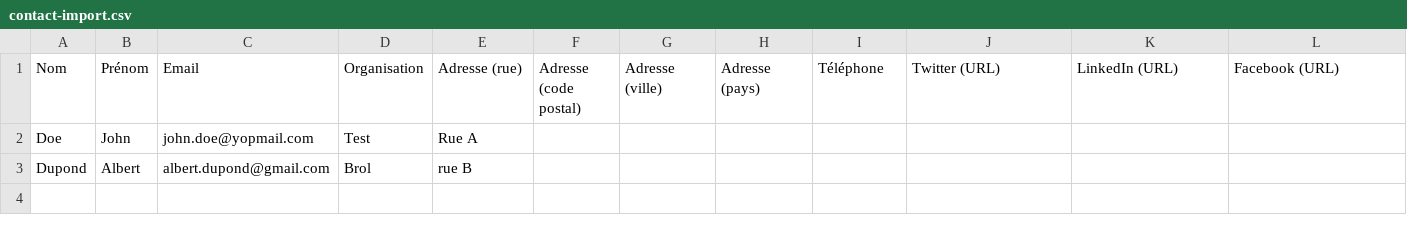
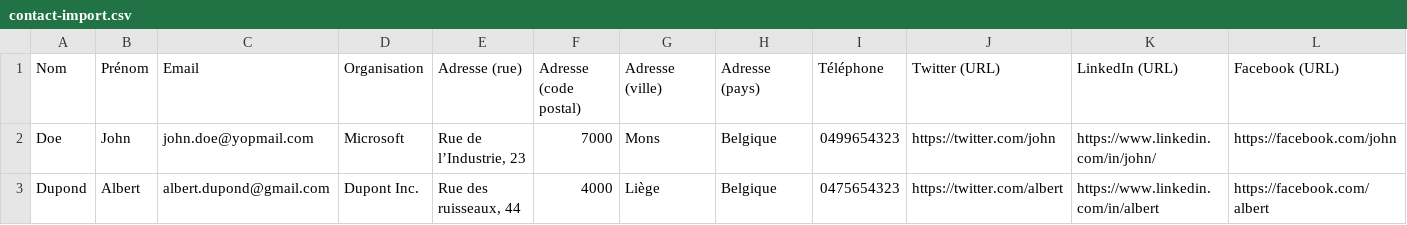
Before and after one commit to cetic/sitcom, a CSV file: misc/contact-import.csv, drawn as a sheet; the diff names each change by its address in the sheet, - before the commit and + after, or states it on an @@ line.

Commit message:
Meilleur workflow d'importation des contacts

```diff
--- a/misc/contact-import.csv
+++ b/misc/contact-import.csv
-D2 (Organisation): Test
+D2 (Organisation): Microsoft
-E2 (Adresse (rue)): Rue A
+E2 (Adresse (rue)): Rue de l’Industrie, 23
-F2 (Adresse (code postal)): (empty)
+F2 (Adresse (code postal)): 7000
-G2 (Adresse (ville)): (empty)
+G2 (Adresse (ville)): Mons
-H2:H3 (Adresse (pays)): (empty)
+H2:H3 (Adresse (pays)): Belgique
-I2 (Téléphone): (empty)
+I2 (Téléphone): 0499654323
-J2 (Twitter (URL)): (empty)
+J2 (Twitter (URL)): https://twitter.com/john
-K2 (LinkedIn (URL)): (empty)
+K2 (LinkedIn (URL)): https://www.linkedin.com/in/john/
-L2 (Facebook (URL)): (empty)
+L2 (Facebook (URL)): https://facebook.com/john
-D3 (Organisation): Brol
+D3 (Organisation): Dupont Inc.
-E3 (Adresse (rue)): rue B
+E3 (Adresse (rue)): Rue des ruisseaux, 44
-F3 (Adresse (code postal)): (empty)
+F3 (Adresse (code postal)): 4000
-G3 (Adresse (ville)): (empty)
+G3 (Adresse (ville)): Liège
-I3 (Téléphone): (empty)
+I3 (Téléphone): 0475654323
-J3 (Twitter (URL)): (empty)
+J3 (Twitter (URL)): https://twitter.com/albert
-K3 (LinkedIn (URL)): (empty)
+K3 (LinkedIn (URL)): https://www.linkedin.com/in/albert
-L3 (Facebook (URL)): (empty)
+L3 (Facebook (URL)): https://facebook.com/albert
```
Also changed, not shown: 5 other files.
